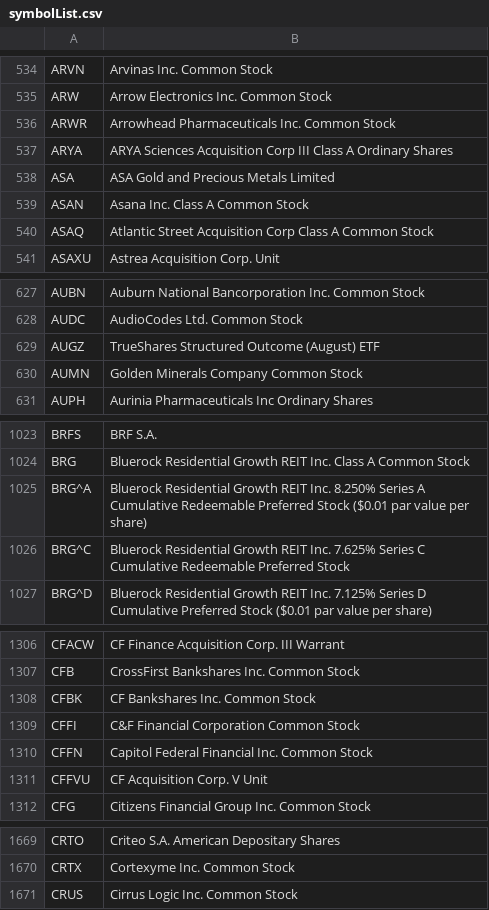
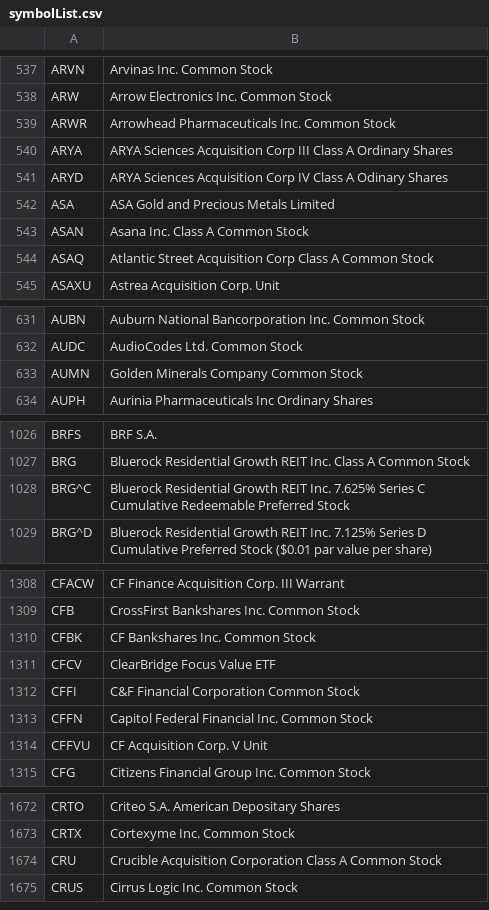
Before and after one commit to PDXPythonPirates/pyrate-stocks, a CSV file: app/csvfiles/symbolList.csv, drawn as a sheet; only a part is shown, gaps mark what is left out; removed rows and columns are numbered as before the commit, all else as after; the diff covers the shown part only; the diff names each change by its address in the sheet, - before the commit and + after, or states it on an @@ line.

```diff
--- a/app/csvfiles/symbolList.csv
+++ b/app/csvfiles/symbolList.csv
+row 541: ARYD | ARYA Sciences Acquisition Corp IV Class A Odinary Shares
-row 629: AUGZ | TrueShares Structured Outcome (August) ETF
-row 1025: BRG^A | Bluerock Residential Growth REIT Inc. 8.250% Series A Cumulative Redeemable Preferred Stock ($0.01 par value per share)
+row 1311: CFCV | ClearBridge Focus Value ETF
+row 1674: CRU | Crucible Acquisition Corporation Class A Common Stock
```
Also changed, not shown: 15 added rows, 10 removed rows and 1 edited cell elsewhere in this file, 3 other files.
